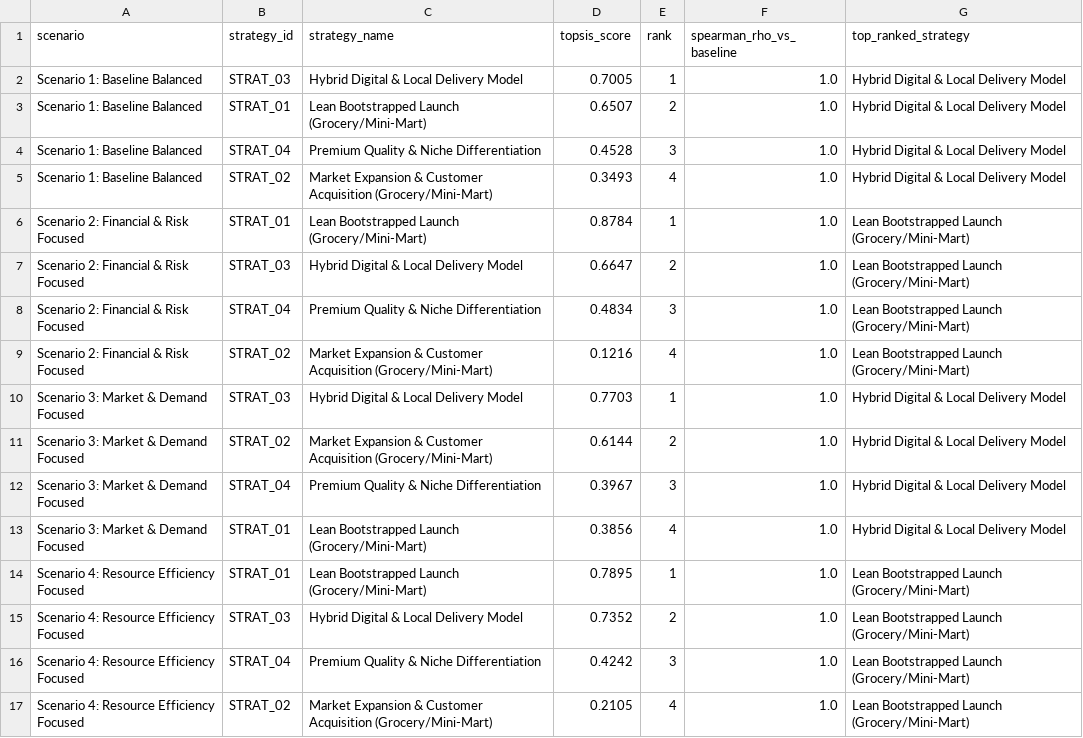
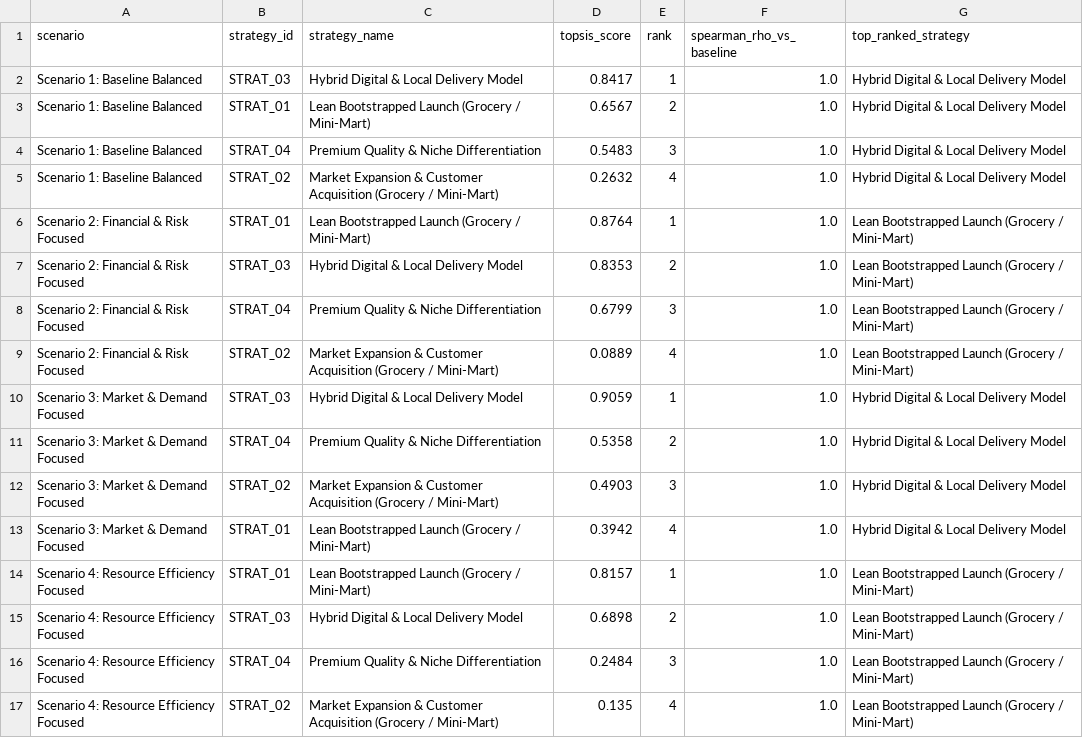
Before and after one commit to kumodyathamadi/AI-Driven-Business-Lifecycle-Decision-Support-System, a CSV file: reports/research_evaluation/experiment_04_topsis_validation/topsis_sensitivity_results.csv, drawn as a sheet.

```diff
--- a/reports/research_evaluation/experiment_04_topsis_validation/topsis_sensitivity_results.csv
+++ b/reports/research_evaluation/experiment_04_topsis_validation/topsis_sensitivity_results.csv
@@ -1,17 +1,17 @@
 scenario,strategy_id,strategy_name,topsis_score,rank,spearman_rho_vs_baseline,top_ranked_strategy
-Scenario 1: Baseline Balanced,STRAT_03,Hybrid Digital & Local Delivery Model,0.7005,1,1.0,Hybrid Digital & Local Delivery Model
-Scenario 1: Baseline Balanced,STRAT_01,Lean Bootstrapped Launch (Grocery/Mini-Mart),0.6507,2,1.0,Hybrid Digital & Local Delivery Model
-Scenario 1: Baseline Balanced,STRAT_04,Premium Quality & Niche Differentiation,0.4528,3,1.0,Hybrid Digital & Local Delivery Model
-Scenario 1: Baseline Balanced,STRAT_02,Market Expansion & Customer Acquisition (Grocery/Mini-Mart),0.3493,4,1.0,Hybrid Digital & Local Delivery Model
-Scenario 2: Financial & Risk Focused,STRAT_01,Lean Bootstrapped Launch (Grocery/Mini-Mart),0.8784,1,1.0,Lean Bootstrapped Launch (Grocery/Mini-Mart)
-Scenario 2: Financial & Risk Focused,STRAT_03,Hybrid Digital & Local Delivery Model,0.6647,2,1.0,Lean Bootstrapped Launch (Grocery/Mini-Mart)
-Scenario 2: Financial & Risk Focused,STRAT_04,Premium Quality & Niche Differentiation,0.4834,3,1.0,Lean Bootstrapped Launch (Grocery/Mini-Mart)
-Scenario 2: Financial & Risk Focused,STRAT_02,Market Expansion & Customer Acquisition (Grocery/Mini-Mart),0.1216,4,1.0,Lean Bootstrapped Launch (Grocery/Mini-Mart)
-Scenario 3: Market & Demand Focused,STRAT_03,Hybrid Digital & Local Delivery Model,0.7703,1,1.0,Hybrid Digital & Local Delivery Model
-Scenario 3: Market & Demand Focused,STRAT_02,Market Expansion & Customer Acquisition (Grocery/Mini-Mart),0.6144,2,1.0,Hybrid Digital & Local Delivery Model
-Scenario 3: Market & Demand Focused,STRAT_04,Premium Quality & Niche Differentiation,0.3967,3,1.0,Hybrid Digital & Local Delivery Model
-Scenario 3: Market & Demand Focused,STRAT_01,Lean Bootstrapped Launch (Grocery/Mini-Mart),0.3856,4,1.0,Hybrid Digital & Local Delivery Model
-Scenario 4: Resource Efficiency Focused,STRAT_01,Lean Bootstrapped Launch (Grocery/Mini-Mart),0.7895,1,1.0,Lean Bootstrapped Launch (Grocery/Mini-Mart)
-Scenario 4: Resource Efficiency Focused,STRAT_03,Hybrid Digital & Local Delivery Model,0.7352,2,1.0,Lean Bootstrapped Launch (Grocery/Mini-Mart)
-Scenario 4: Resource Efficiency Focused,STRAT_04,Premium Quality & Niche Differentiation,0.4242,3,1.0,Lean Bootstrapped Launch (Grocery/Mini-Mart)
-Scenario 4: Resource Efficiency Focused,STRAT_02,Market Expansion & Customer Acquisition (Grocery/Mini-Mart),0.2105,4,1.0,Lean Bootstrapped Launch (Grocery/Mini-Mart)
+Scenario 1: Baseline Balanced,STRAT_03,Hybrid Digital & Local Delivery Model,0.8417,1,1.0,Hybrid Digital & Local Delivery Model
+Scenario 1: Baseline Balanced,STRAT_01,Lean Bootstrapped Launch (Grocery / Mini-Mart),0.6567,2,1.0,Hybrid Digital & Local Delivery Model
+Scenario 1: Baseline Balanced,STRAT_04,Premium Quality & Niche Differentiation,0.5483,3,1.0,Hybrid Digital & Local Delivery Model
+Scenario 1: Baseline Balanced,STRAT_02,Market Expansion & Customer Acquisition (Grocery / Mini-Mart),0.2632,4,1.0,Hybrid Digital & Local Delivery Model
+Scenario 2: Financial & Risk Focused,STRAT_01,Lean Bootstrapped Launch (Grocery / Mini-Mart),0.8764,1,1.0,Lean Bootstrapped Launch (Grocery / Mini-Mart)
+Scenario 2: Financial & Risk Focused,STRAT_03,Hybrid Digital & Local Delivery Model,0.8353,2,1.0,Lean Bootstrapped Launch (Grocery / Mini-Mart)
+Scenario 2: Financial & Risk Focused,STRAT_04,Premium Quality & Niche Differentiation,0.6799,3,1.0,Lean Bootstrapped Launch (Grocery / Mini-Mart)
+Scenario 2: Financial & Risk Focused,STRAT_02,Market Expansion & Customer Acquisition (Grocery / Mini-Mart),0.0889,4,1.0,Lean Bootstrapped Launch (Grocery / Mini-Mart)
+Scenario 3: Market & Demand Focused,STRAT_03,Hybrid Digital & Local Delivery Model,0.9059,1,1.0,Hybrid Digital & Local Delivery Model
+Scenario 3: Market & Demand Focused,STRAT_04,Premium Quality & Niche Differentiation,0.5358,2,1.0,Hybrid Digital & Local Delivery Model
+Scenario 3: Market & Demand Focused,STRAT_02,Market Expansion & Customer Acquisition (Grocery / Mini-Mart),0.4903,3,1.0,Hybrid Digital & Local Delivery Model
+Scenario 3: Market & Demand Focused,STRAT_01,Lean Bootstrapped Launch (Grocery / Mini-Mart),0.3942,4,1.0,Hybrid Digital & Local Delivery Model
+Scenario 4: Resource Efficiency Focused,STRAT_01,Lean Bootstrapped Launch (Grocery / Mini-Mart),0.8157,1,1.0,Lean Bootstrapped Launch (Grocery / Mini-Mart)
+Scenario 4: Resource Efficiency Focused,STRAT_03,Hybrid Digital & Local Delivery Model,0.6898,2,1.0,Lean Bootstrapped Launch (Grocery / Mini-Mart)
+Scenario 4: Resource Efficiency Focused,STRAT_04,Premium Quality & Niche Differentiation,0.2484,3,1.0,Lean Bootstrapped Launch (Grocery / Mini-Mart)
+Scenario 4: Resource Efficiency Focused,STRAT_02,Market Expansion & Customer Acquisition (Grocery / Mini-Mart),0.135,4,1.0,Lean Bootstrapped Launch (Grocery / Mini-Mart)
```
Also changed, not shown: reports/research_evaluation/experiment_03_strategy_validation/strategy_evaluation_matrix.csv, reports/research_evaluation/experiment_04_topsis_validation/topsis_decision_matrix.csv, 21 other files.
